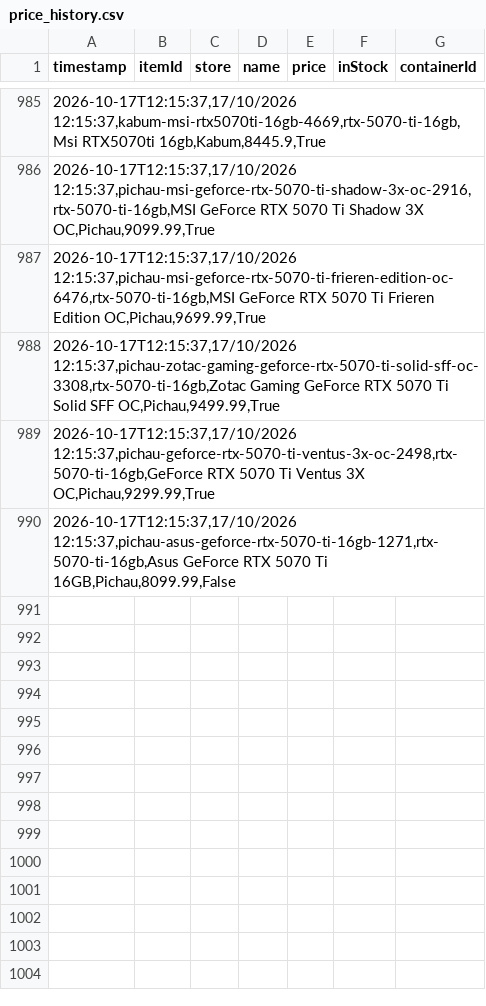
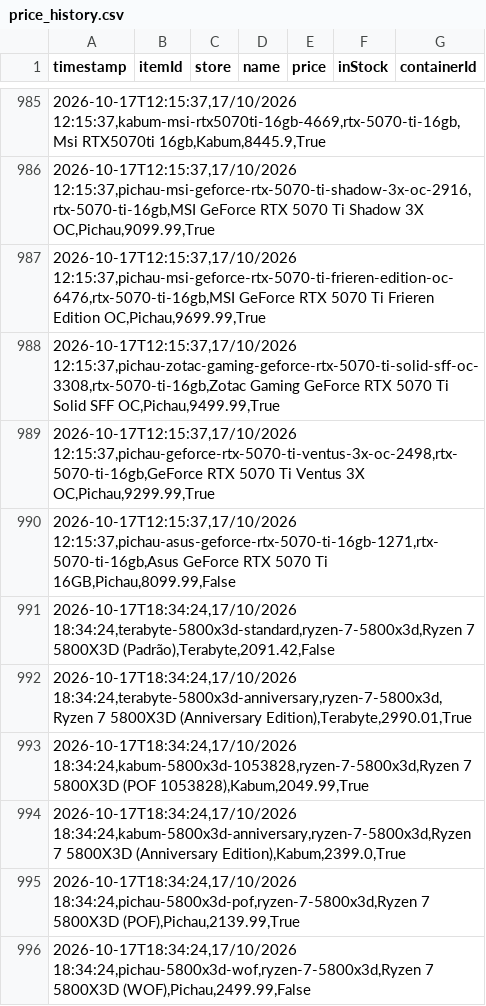
Before and after one commit to Crazy-Spy/PriceCheckURL, a CSV file: data/price_history.csv, drawn as a sheet; only a part is shown, gaps mark what is left out.

```diff
--- a/data/price_history.csv
+++ b/data/price_history.csv
@@ -990 +990,7 @@
 2026-10-17T12:15:37,17/10/2026 12:15:37,pichau-asus-geforce-rtx-5070-ti-16gb-1271,rtx-5070-ti-16gb,Asus GeForce RTX 5070 Ti 16GB,Pichau,8099.99,False
+2026-10-17T18:34:24,17/10/2026 18:34:24,terabyte-5800x3d-standard,ryzen-7-5800x3d,Ryzen 7 5800X3D (Padrão),Terabyte,2091.42,False
+2026-10-17T18:34:24,17/10/2026 18:34:24,terabyte-5800x3d-anniversary,ryzen-7-5800x3d,Ryzen 7 5800X3D (Anniversary Edition),Terabyte,2990.01,True
+2026-10-17T18:34:24,17/10/2026 18:34:24,kabum-5800x3d-1053828,ryzen-7-5800x3d,Ryzen 7 5800X3D (POF 1053828),Kabum,2049.99,True
+2026-10-17T18:34:24,17/10/2026 18:34:24,kabum-5800x3d-anniversary,ryzen-7-5800x3d,Ryzen 7 5800X3D (Anniversary Edition),Kabum,2399.0,True
+2026-10-17T18:34:24,17/10/2026 18:34:24,pichau-5800x3d-pof,ryzen-7-5800x3d,Ryzen 7 5800X3D (POF),Pichau,2139.99,True
+2026-10-17T18:34:24,17/10/2026 18:34:24,pichau-5800x3d-wof,ryzen-7-5800x3d,Ryzen 7 5800X3D (WOF),Pichau,2499.99,False
```
Also changed, not shown: 3 other files.
